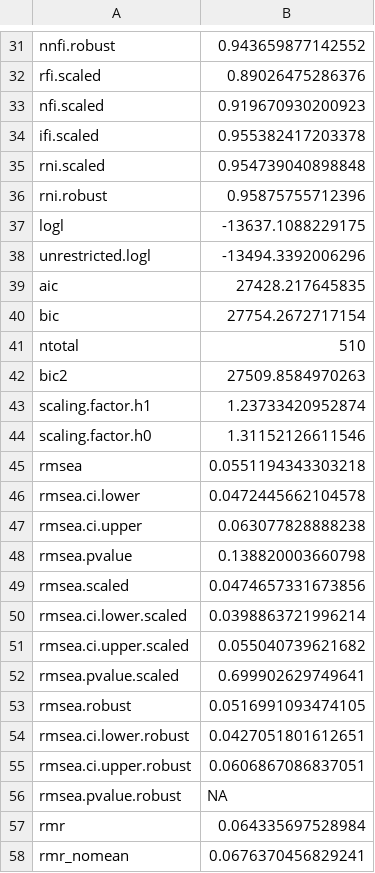
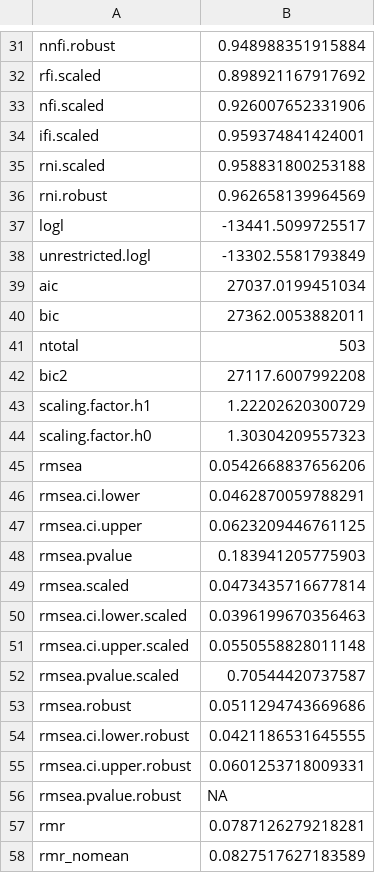
Before and after one commit to heyimMIKE123/Engagement-Survey-Projects, a CSV file: fit26.csv, drawn as a sheet; only a part is shown, gaps mark what is left out; the diff covers the shown part only.

```diff
--- a/fit26.csv
+++ b/fit26.csv
@@ -31,28 +31,28 @@
-"nnfi.robust",0.943659877142552
-"rfi.scaled",0.89026475286376
-"nfi.scaled",0.919670930200923
-"ifi.scaled",0.955382417203378
-"rni.scaled",0.954739040898848
-"rni.robust",0.95875755712396
-"logl",-13637.1088229175
-"unrestricted.logl",-13494.3392006296
-"aic",27428.217645835
-"bic",27754.2672717154
-"ntotal",510
-"bic2",27509.8584970263
-"scaling.factor.h1",1.23733420952874
-"scaling.factor.h0",1.31152126611546
-"rmsea",0.0551194343303218
-"rmsea.ci.lower",0.0472445662104578
-"rmsea.ci.upper",0.063077828888238
-"rmsea.pvalue",0.138820003660798
-"rmsea.scaled",0.0474657331673856
-"rmsea.ci.lower.scaled",0.0398863721996214
-"rmsea.ci.upper.scaled",0.055040739621682
-"rmsea.pvalue.scaled",0.699902629749641
-"rmsea.robust",0.0516991093474105
-"rmsea.ci.lower.robust",0.0427051801612651
-"rmsea.ci.upper.robust",0.0606867086837051
+"nnfi.robust",0.948988351915884
+"rfi.scaled",0.898921167917692
+"nfi.scaled",0.926007652331906
+"ifi.scaled",0.959374841424001
+"rni.scaled",0.958831800253188
+"rni.robust",0.962658139964569
+"logl",-13441.5099725517
+"unrestricted.logl",-13302.5581793849
+"aic",27037.0199451034
+"bic",27362.0053882011
+"ntotal",503
+"bic2",27117.6007992208
+"scaling.factor.h1",1.22202620300729
+"scaling.factor.h0",1.30304209557323
+"rmsea",0.0542668837656206
+"rmsea.ci.lower",0.0462870059788291
+"rmsea.ci.upper",0.0623209446761125
+"rmsea.pvalue",0.183941205775903
+"rmsea.scaled",0.0473435716677814
+"rmsea.ci.lower.scaled",0.0396199670356463
+"rmsea.ci.upper.scaled",0.0550558828011148
+"rmsea.pvalue.scaled",0.70544420737587
+"rmsea.robust",0.0511294743669686
+"rmsea.ci.lower.robust",0.0421186531645555
+"rmsea.ci.upper.robust",0.0601253718009331
 "rmsea.pvalue.robust",NA
-"rmr",0.064335697528984
-"rmr_nomean",0.0676370456829241
+"rmr",0.0787126279218281
+"rmr_nomean",0.0827517627183589
```
Also changed, not shown: 36 edited cells elsewhere in this file, Final Scale Definition/modification indices KEY - Hopefully Final.csv, fit28.csv, 16 other files.
